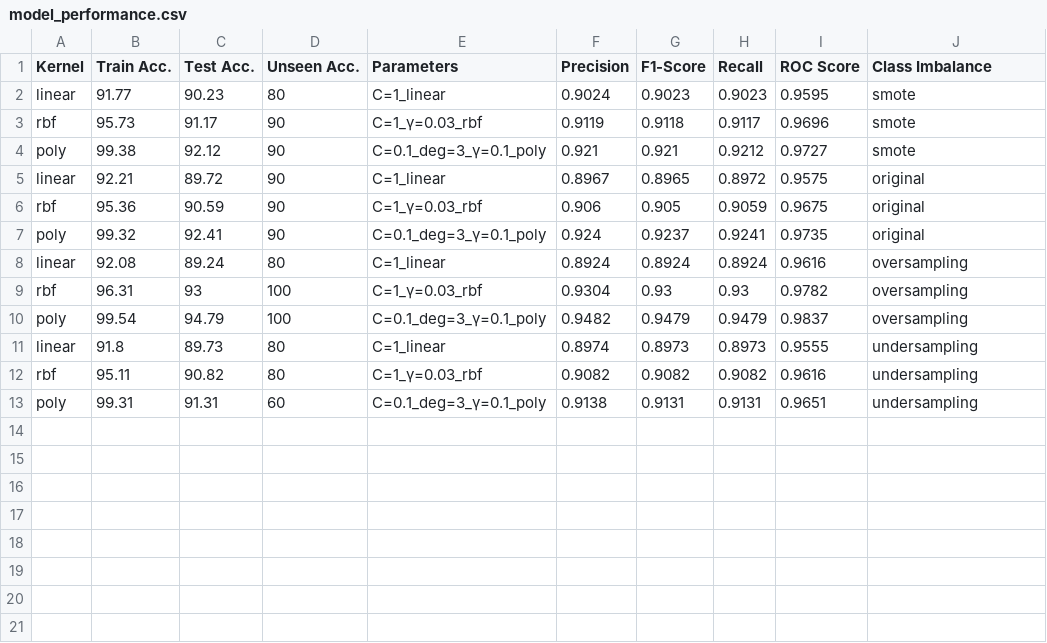
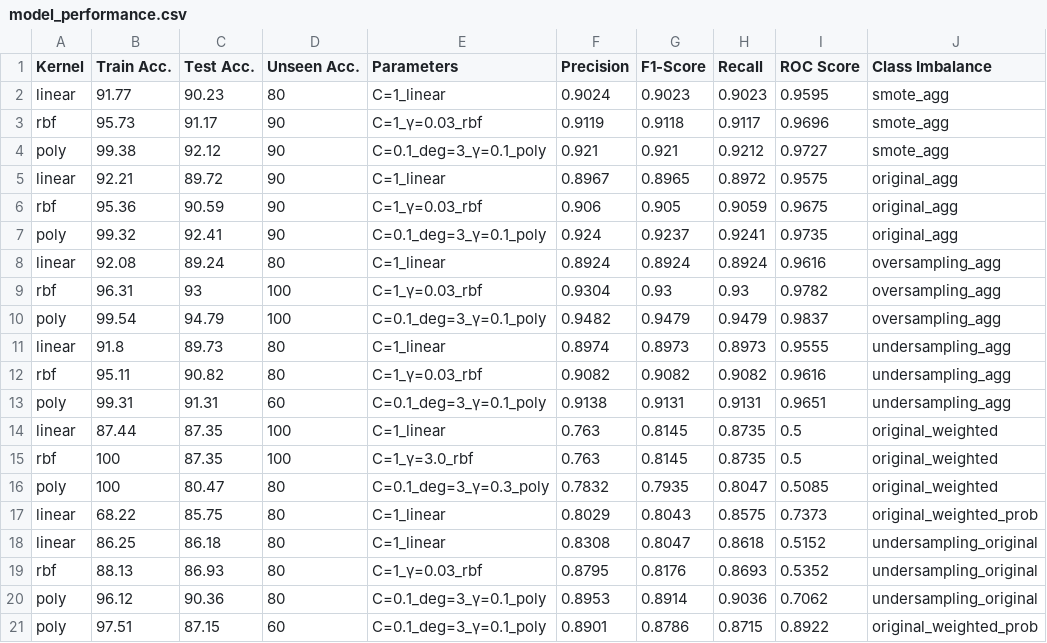
Before and after one commit to jdacenca/toronto-accident-prediction, a CSV file: Project UI/tap_ts_app/public/images/svc/model_performance.csv, drawn as a sheet; the diff names each change by its address in the sheet, - before the commit and + after, or states it on an @@ line.

Commit message:
update model performance svc

```diff
--- a/Project UI/tap_ts_app/public/images/svc/model_performance.csv
+++ b/Project UI/tap_ts_app/public/images/svc/model_performance.csv
-J2:J4 (Class Imbalance): smote
+J2:J4 (Class Imbalance): smote_agg
-J5:J7 (Class Imbalance): original
+J5:J7 (Class Imbalance): original_agg
-J8:J10 (Class Imbalance): oversampling
+J8:J10 (Class Imbalance): oversampling_agg
-J11:J13 (Class Imbalance): undersampling
+J11:J13 (Class Imbalance): undersampling_agg
+row 14: linear | 87.44 | 87.35 | 100 | C=1_linear | 0.763 | 0.8145 | 0.8735 | 0.5 | original_weighted
+row 15: rbf | 100 | 87.35 | 100 | C=1_γ=3.0_rbf | 0.763 | 0.8145 | 0.8735 | 0.5 | original_weighted
+row 16: poly | 100 | 80.47 | 80 | C=0.1_deg=3_γ=0.3_poly | 0.7832 | 0.7935 | 0.8047 | 0.5085 | original_weighted
+row 17: linear | 68.22 | 85.75 | 80 | C=1_linear | 0.8029 | 0.8043 | 0.8575 | 0.7373 | original_weighted_prob
+row 18: linear | 86.25 | 86.18 | 80 | C=1_linear | 0.8308 | 0.8047 | 0.8618 | 0.5152 | undersampling_original
+row 19: rbf | 88.13 | 86.93 | 80 | C=1_γ=0.03_rbf | 0.8795 | 0.8176 | 0.8693 | 0.5352 | undersampling_original
+row 20: poly | 96.12 | 90.36 | 80 | C=0.1_deg=3_γ=0.1_poly | 0.8953 | 0.8914 | 0.9036 | 0.7062 | undersampling_original
+row 21: poly | 97.51 | 87.15 | 60 | C=0.1_deg=3_γ=0.1_poly | 0.8901 | 0.8786 | 0.8715 | 0.8922 | original_weighted_prob
```
